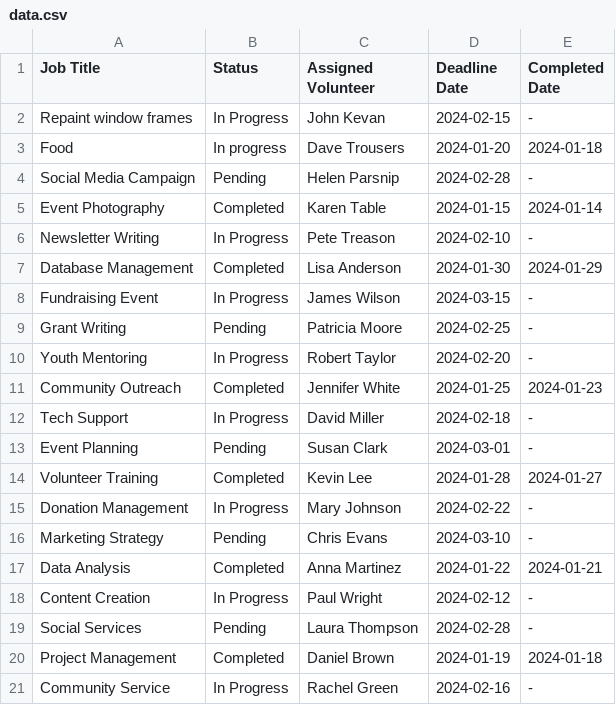
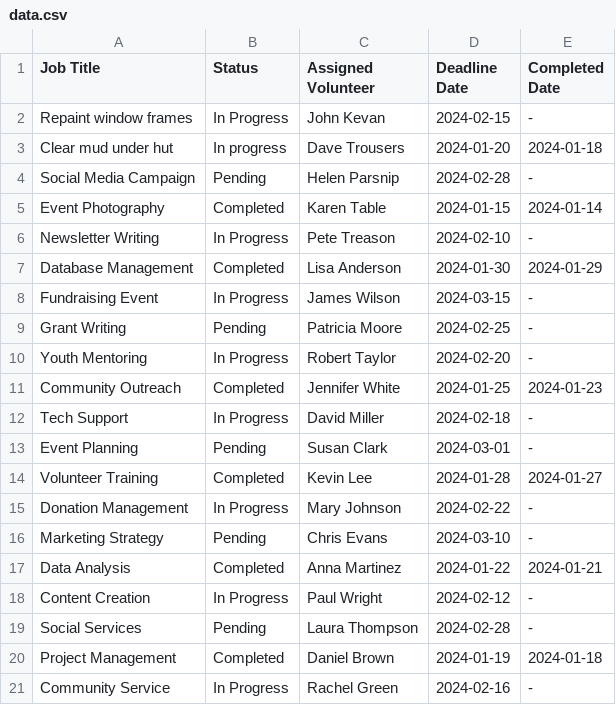
Before and after one commit to MattKevan/spreadsheet, a CSV file: data.csv, drawn as a sheet.

Commit message:
new task name

```diff
--- a/data.csv
+++ b/data.csv
@@ -2,3 +2,3 @@ Job Title,Status,Assigned Volunteer,Deadline Date,Completed Date
 Repaint window frames,In Progress,John Kevan,2024-02-15,-
-Food,In progress,Dave Trousers,2024-01-20,2024-01-18
+Clear mud under hut,In progress,Dave Trousers,2024-01-20,2024-01-18
 Social Media Campaign,Pending,Helen Parsnip,2024-02-28,-
```
